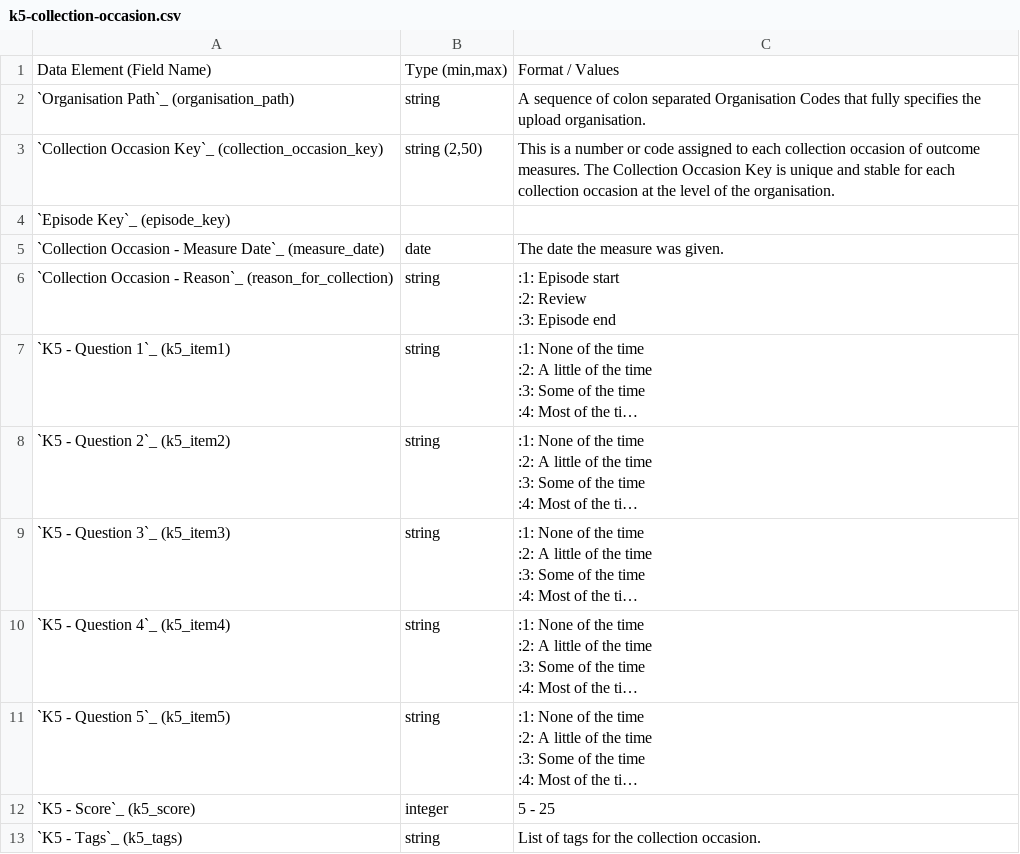
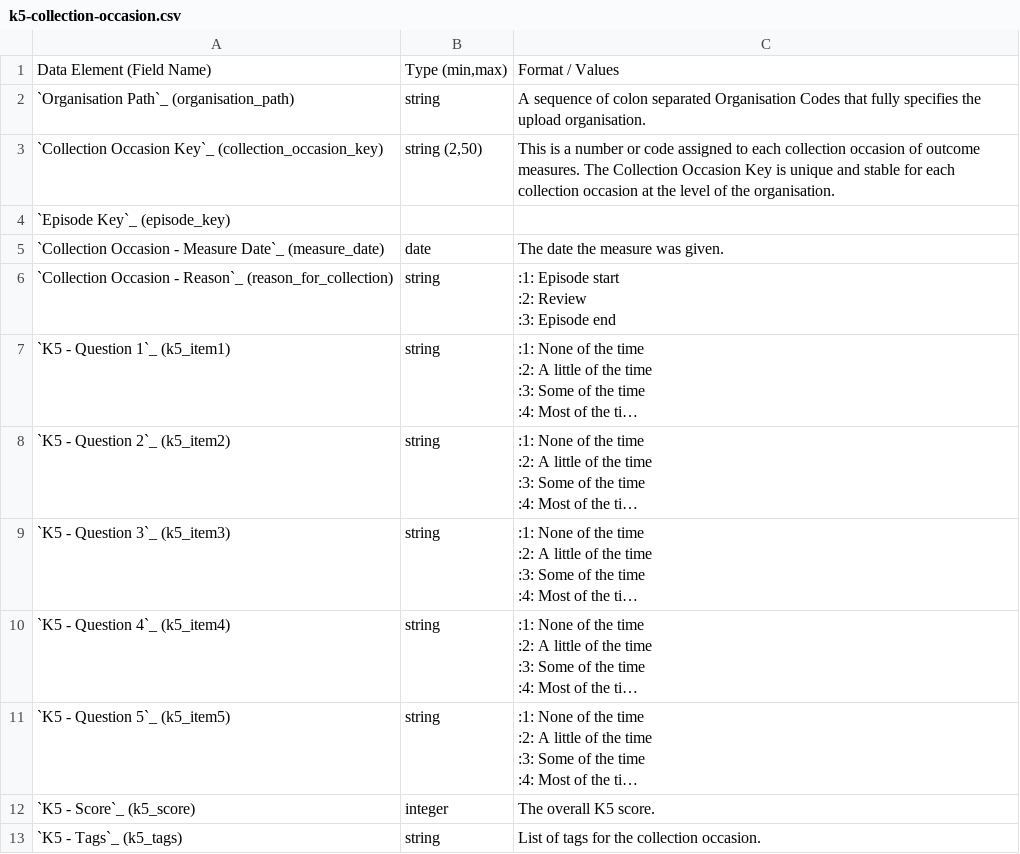
Before and after one commit to strategicdata/pmhc-mds-spec, a CSV file: doc/record/k5-collection-occasion.csv, drawn as a sheet; long unchanged cells end in …; the diff names each change by its address in the sheet, - before the commit and + after, or states it on an @@ line.

```diff
--- a/doc/record/k5-collection-occasion.csv
+++ b/doc/record/k5-collection-occasion.csv
-C12: 5 - 25
+C12: The overall K5 score.
```
Also changed, not shown: doc/record/k10p-collection-occasion.csv, doc/record/sdq-collection-occasion.csv, 13 other files.
